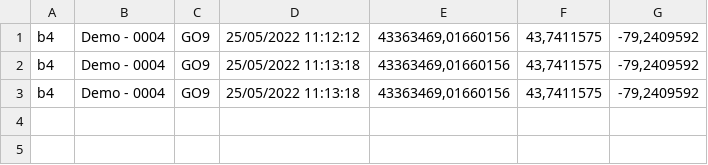
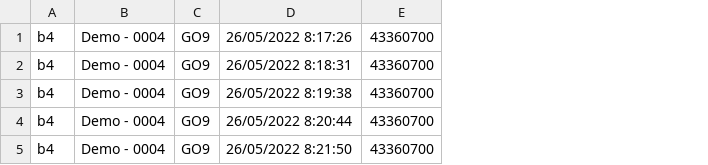
Before and after one commit to roberzyx/geotab-sdk-challenge, a CSV file: backup/b4.csv, drawn as a sheet; removed rows and columns are numbered as before the commit, all else as after; the diff names each change by its address in the sheet, - before the commit and + after, or states it on an @@ line.

```diff
--- a/backup/b4.csv
+++ b/backup/b4.csv
-column D, rows 1-3: 25/05/2022 11:12:12 | 25/05/2022 11:13:18 | 25/05/2022 11:13:18
-column E, rows 1-3: all 43363469,01660156
-column F, rows 1-3: all 43,7411575
-column G, rows 1-3: all -79,2409592
+column D, rows 1-3: 26/05/2022 8:17:26 | 26/05/2022 8:18:31 | 26/05/2022 8:19:38
+column E, rows 1-3: all 43360700
+row 4: b4 | Demo - 0004 | GO9 | 26/05/2022 8:20:44 | 43360700
+row 5: b4 | Demo - 0004 | GO9 | 26/05/2022 8:21:50 | 43360700
```
Also changed, not shown: backup/b1.csv, backup/b2.csv, 14 other files.
